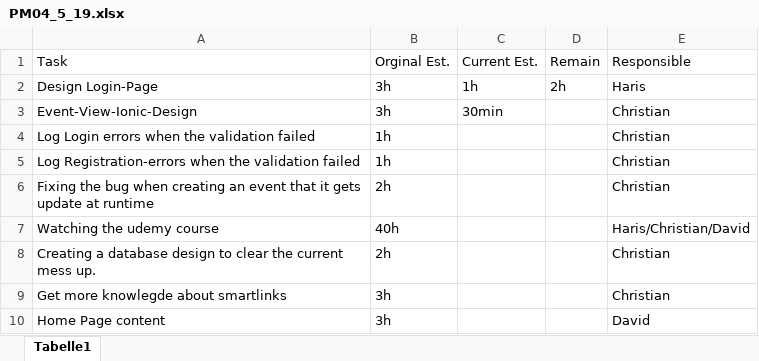
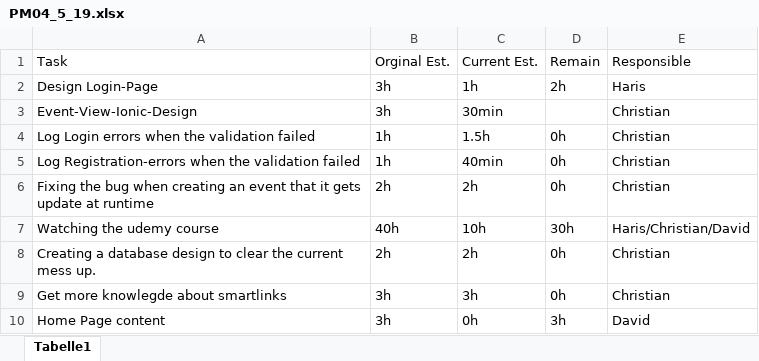
Before and after one commit to zzArchive-if-05-61-B-fall-2018/project-proposal-allround-manager-prototype-name, an Excel workbook: EffortEstimation/PMSheets/PM04_5_19.xlsx, sheet Tabelle1, drawn as a sheet; values as stored, in another font and other column widths than the file's, no borders; the diff names each change by its address in the sheet, - before the commit and + after, or states it on an @@ line.

```diff
--- a/EffortEstimation/PMSheets/PM04_5_19.xlsx (sheet Tabelle1)
+++ b/EffortEstimation/PMSheets/PM04_5_19.xlsx (sheet Tabelle1)
-C4: (empty)
+C4: 1.5h
-D4:D6: (empty)
+D4:D6: 0h
-C5: (empty)
+C5: 40min
-C6: (empty)
+C6: 2h
-C7: (empty)
+C7: 10h
-D7: (empty)
+D7: 30h
-C8: (empty)
+C8: 2h
-D8:D9: (empty)
+D8:D9: 0h
-C9: (empty)
+C9: 3h
-C10: (empty)
+C10: 0h
-D10: (empty)
+D10: 3h
```
Also changed, not shown: EffortEstimation/Planning/Planning.xlsx, 7 other files.
